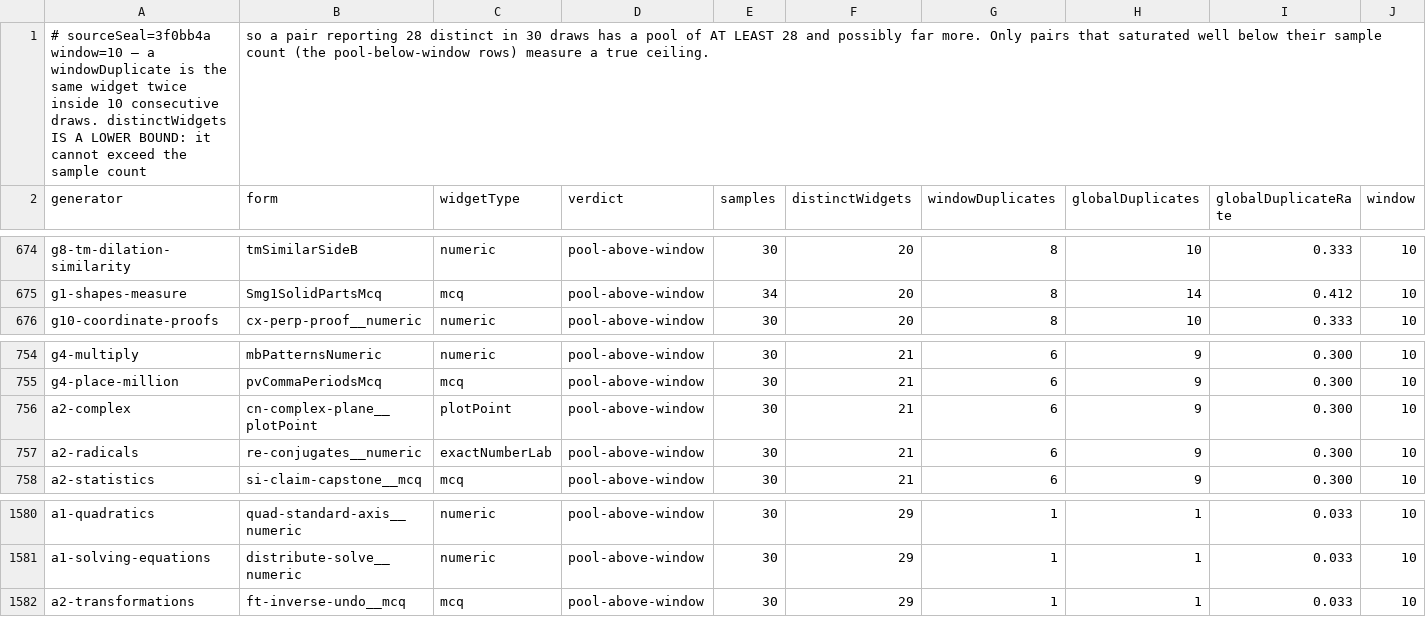
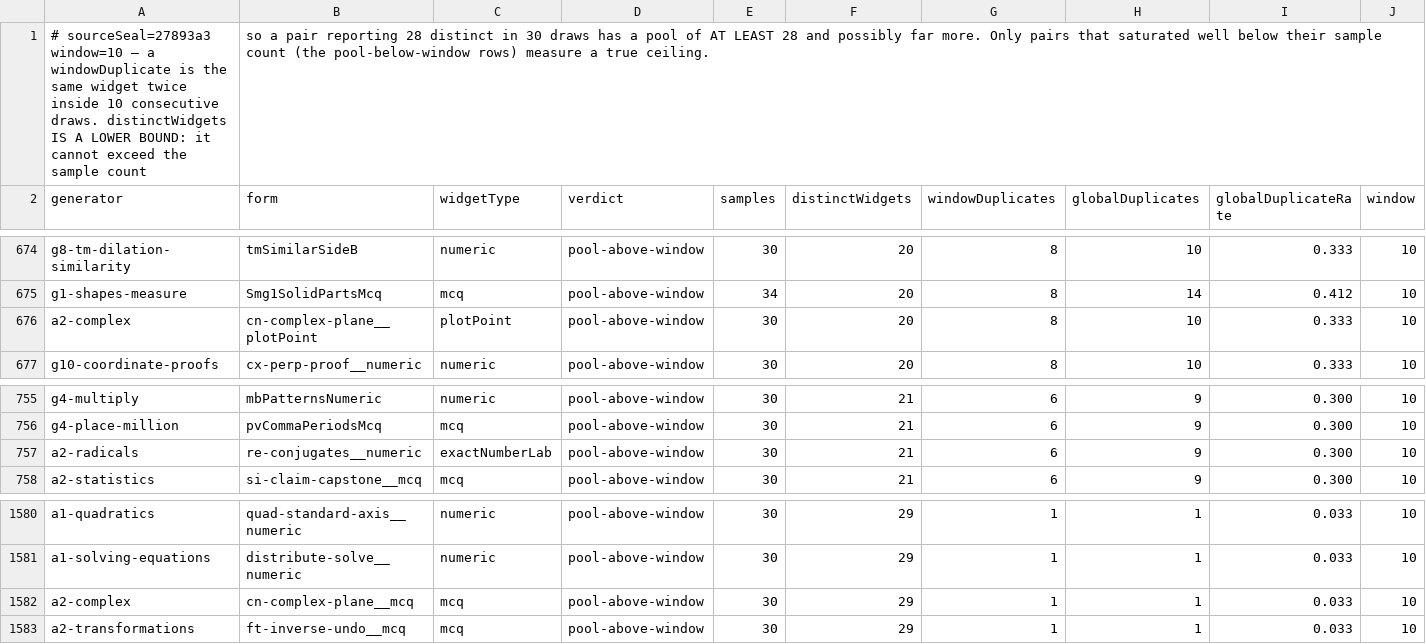
Before and after one commit to ethan556/maggies-trail, a CSV file: reports/generator-audit/GENERATOR_DUPLICATION_AUDIT.csv, drawn as a sheet; only a part is shown, gaps mark what is left out.

```diff
--- a/reports/generator-audit/GENERATOR_DUPLICATION_AUDIT.csv
+++ b/reports/generator-audit/GENERATOR_DUPLICATION_AUDIT.csv
@@ -1,2 +1,2 @@
-# sourceSeal=3f0bb4a window=10 — a windowDuplicate is the same widget twice inside 10 consecutive draws. distinctWidgets IS A LOWER BOUND: it cannot exceed the sample count, so a pair reporting 28 distinct in 30 draws has a pool of AT LEAST 28 and possibly far more. Only pairs that saturated well below their sample count (the pool-below-window rows) measure a true ceiling.
+# sourceSeal=27893a3 window=10 — a windowDuplicate is the same widget twice inside 10 consecutive draws. distinctWidgets IS A LOWER BOUND: it cannot exceed the sample count, so a pair reporting 28 distinct in 30 draws has a pool of AT LEAST 28 and possibly far more. Only pairs that saturated well below their sample count (the pool-below-window rows) measure a true ceiling.
 generator,form,widgetType,verdict,samples,distinctWidgets,windowDuplicates,globalDuplicates,globalDuplicateRate,window
@@ -675,2 +675,3 @@ g8-tm-dilation-similarity,tmSimilarSideB,numeric,pool-above-window,30,20,8,10,0.
 g1-shapes-measure,Smg1SolidPartsMcq,mcq,pool-above-window,34,20,8,14,0.412,10
+a2-complex,cn-complex-plane__plotPoint,plotPoint,pool-above-window,30,20,8,10,0.333,10
 g10-coordinate-proofs,cx-perp-proof__numeric,numeric,pool-above-window,30,20,8,10,0.333,10
@@ -755,3 +756,2 @@ g4-multiply,mbPatternsNumeric,numeric,pool-above-window,30,21,6,9,0.300,10
 g4-place-million,pvCommaPeriodsMcq,mcq,pool-above-window,30,21,6,9,0.300,10
-a2-complex,cn-complex-plane__plotPoint,plotPoint,pool-above-window,30,21,6,9,0.300,10
 a2-radicals,re-conjugates__numeric,exactNumberLab,pool-above-window,30,21,6,9,0.300,10
@@ -1581,2 +1581,3 @@ a1-quadratics,quad-standard-axis__numeric,numeric,pool-above-window,30,29,1,1,0.
 a1-solving-equations,distribute-solve__numeric,numeric,pool-above-window,30,29,1,1,0.033,10
+a2-complex,cn-complex-plane__mcq,mcq,pool-above-window,30,29,1,1,0.033,10
 a2-transformations,ft-inverse-undo__mcq,mcq,pool-above-window,30,29,1,1,0.033,10
```
Also changed, not shown: reports/generator-audit/GENERATOR_CANONICAL_FORM_AUDIT.csv, reports/generator-audit/GENERATOR_LANGUAGE_AUDIT.csv, 12 other files.
